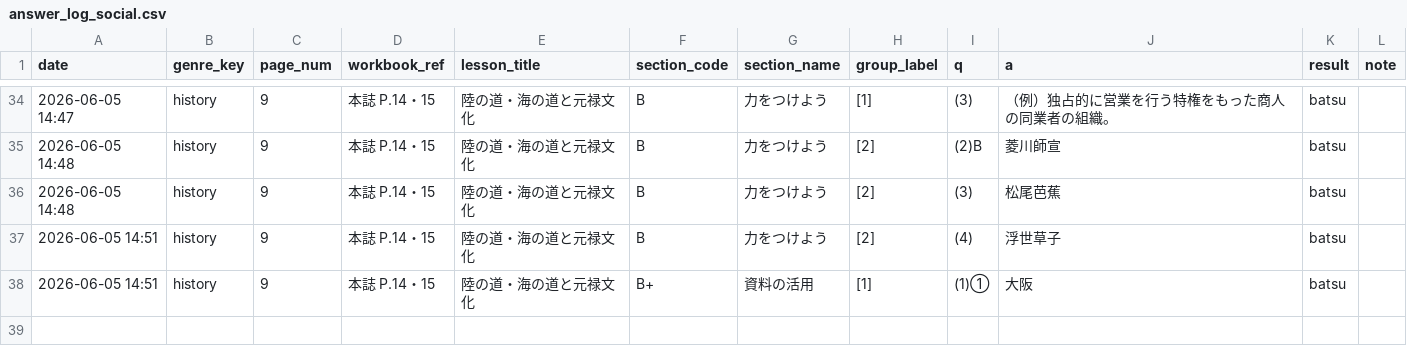
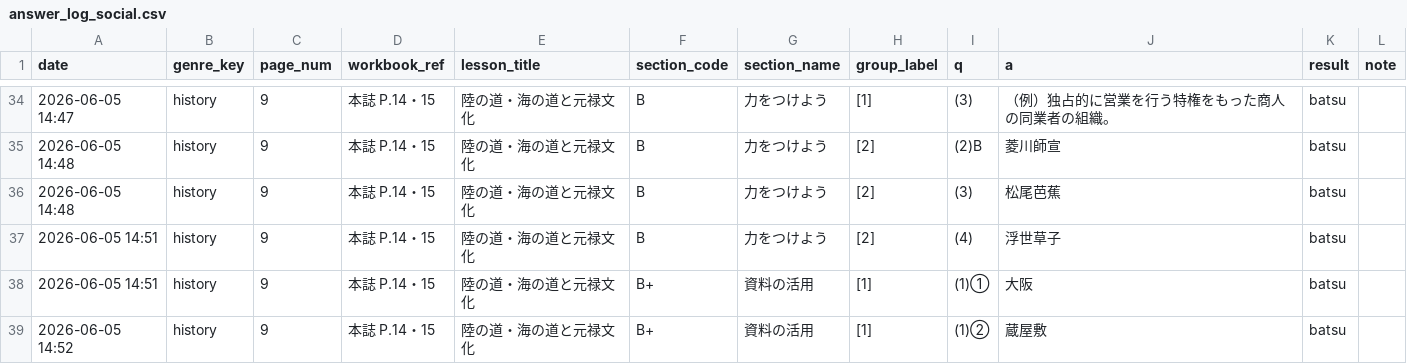
Before and after one commit to rebale-minobe/RIA, a CSV file: data/answer_log_social.csv, drawn as a sheet; only a part is shown, gaps mark what is left out.

Commit message:
[social] batsu: (1)②

```diff
--- a/data/answer_log_social.csv
+++ b/data/answer_log_social.csv
@@ -38 +38,2 @@ date,genre_key,page_num,workbook_ref,lesson_title,section_code,section_name,grou
 2026-06-05 14:51,history,9,本誌 P.14・15,陸の道・海の道と元禄文化,B+,資料の活用,[1],(1)①,大阪,batsu,
+2026-06-05 14:52,history,9,本誌 P.14・15,陸の道・海の道と元禄文化,B+,資料の活用,[1],(1)②,蔵屋敷,batsu,
```
